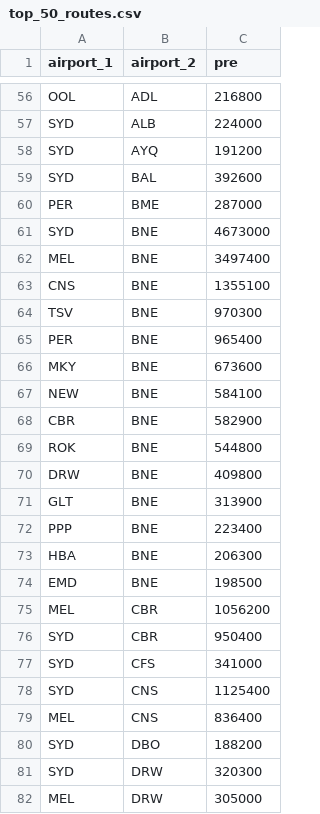
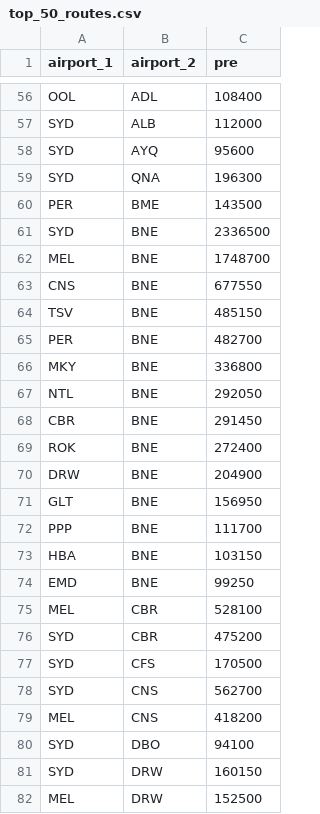
Before and after one commit to sachin-f/vis2, a CSV file: data/top_50_routes.csv, drawn as a sheet; only a part is shown, gaps mark what is left out; the diff covers the shown part only; the diff names each change by its address in the sheet, - before the commit and + after, or states it on an @@ line.

```diff
--- a/data/top_50_routes.csv
+++ b/data/top_50_routes.csv
-C56 (pre): 216800
+C56 (pre): 108400
-C57 (pre): 224000
+C57 (pre): 112000
-C58 (pre): 191200
+C58 (pre): 95600
-B59 (airport_2): BAL
+B59 (airport_2): QNA
-C59 (pre): 392600
+C59 (pre): 196300
-C60 (pre): 287000
+C60 (pre): 143500
-C61 (pre): 4673000
+C61 (pre): 2336500
-C62 (pre): 3497400
+C62 (pre): 1748700
-C63 (pre): 1355100
+C63 (pre): 677550
-C64 (pre): 970300
+C64 (pre): 485150
-C65 (pre): 965400
+C65 (pre): 482700
-C66 (pre): 673600
+C66 (pre): 336800
-A67 (airport_1): NEW
+A67 (airport_1): NTL
-C67 (pre): 584100
+C67 (pre): 292050
-C68 (pre): 582900
+C68 (pre): 291450
-C69 (pre): 544800
+C69 (pre): 272400
-C70 (pre): 409800
+C70 (pre): 204900
-C71 (pre): 313900
+C71 (pre): 156950
-C72 (pre): 223400
+C72 (pre): 111700
-C73 (pre): 206300
+C73 (pre): 103150
-C74 (pre): 198500
+C74 (pre): 99250
-C75 (pre): 1056200
+C75 (pre): 528100
-C76 (pre): 950400
+C76 (pre): 475200
-C77 (pre): 341000
+C77 (pre): 170500
-C78 (pre): 1125400
+C78 (pre): 562700
-C79 (pre): 836400
+C79 (pre): 418200
-C80 (pre): 188200
+C80 (pre): 94100
-C81 (pre): 320300
+C81 (pre): 160150
-C82 (pre): 305000
+C82 (pre): 152500
```
Also changed, not shown: 79 edited cells elsewhere in this file.
